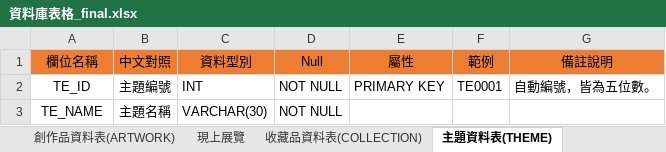
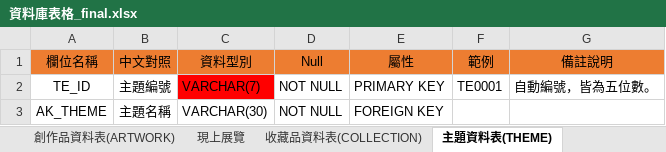
Before and after one commit to victorzz585148/Artists_treasure, an Excel workbook: 資料庫表格_final.xlsx, sheet 主題資料表(THEME), drawn as a sheet; values as stored, in another font and other column widths than the file's, no borders; the diff names each change by its address in the sheet, - before the commit and + after, or states it on an @@ line.

```diff
--- a/資料庫表格_final.xlsx (sheet 主題資料表(THEME))
+++ b/資料庫表格_final.xlsx (sheet 主題資料表(THEME))
-C2 (資料型別): INT
+C2 (資料型別): VARCHAR(7)
-C2 fill: none
+C2 fill: #FF0000
-A3 (欄位名稱): TE_NAME
+A3 (欄位名稱): AK_THEME
-E3 (屬性): (empty)
+E3 (屬性): FOREIGN KEY
```
Also changed, not shown: sheet 創作品資料表(ARTWORK), sheet 展覽明細資料表(EXHIBITIONDETAIL), sheet 收藏品資料表(COLLECTION), sheet 賽事明細資料表(CONTESTDETAIL), sheet 販售與轉賣明細資料表(TRADEDETAIL), sheet 存放位置資料表(PLACE), 3 more sheets, 4 other files.
